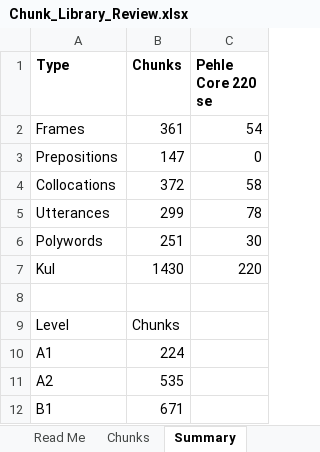
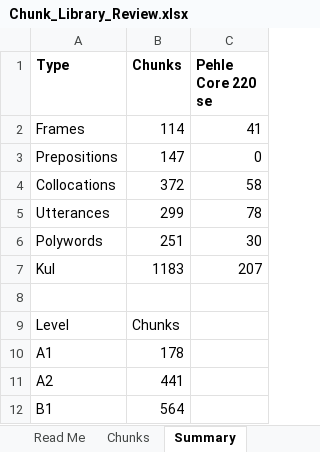
Before and after one commit to mazharhussan106-cmd/Edu-Sarthi, an Excel workbook: content/chunk-library/Chunk_Library_Review.xlsx, sheet Summary, drawn as a sheet; values as stored, in another font and other column widths than the file's, no borders; the diff names each change by its address in the sheet, - before the commit and + after, or states it on an @@ line.

```diff
--- a/content/chunk-library/Chunk_Library_Review.xlsx (sheet Summary)
+++ b/content/chunk-library/Chunk_Library_Review.xlsx (sheet Summary)
-B2 (Chunks): 361
+B2 (Chunks): 114
-C2 (Pehle Core 220 se): 54
+C2 (Pehle Core 220 se): 41
-B7 (Chunks): 1430
+B7 (Chunks): 1183
-C7 (Pehle Core 220 se): 220
+C7 (Pehle Core 220 se): 207
-B10 (Chunks): 224
+B10 (Chunks): 178
-B11 (Chunks): 535
+B11 (Chunks): 441
-B12 (Chunks): 671
+B12 (Chunks): 564
```
Also changed, not shown: sheet Chunks, sheet Read Me, 7 other files.
